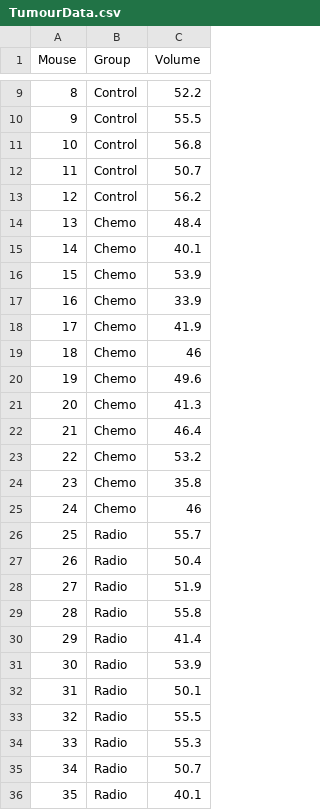
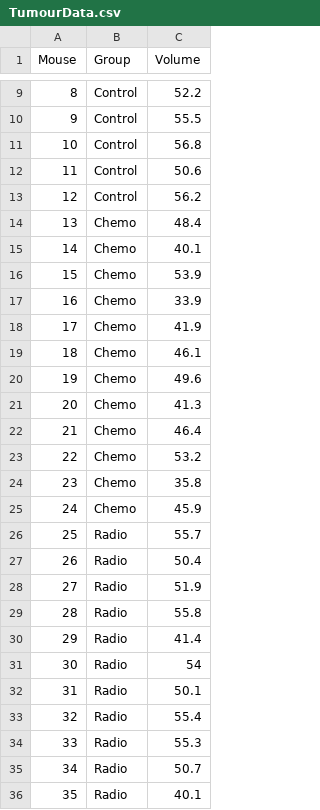
Before and after one commit to RegenMedCat/Teaching-Sample-Data, a CSV file: TumourData.csv, drawn as a sheet; only a part is shown, gaps mark what is left out.

Commit message:
Update TumourData.csv

```diff
--- a/TumourData.csv
+++ b/TumourData.csv
@@ -11,3 +11,3 @@ Mouse,Group,Volume
 10,Control,56.8
-11,Control,50.7
+11,Control,50.6
 12,Control,56.2
@@ -18,3 +18,3 @@ Mouse,Group,Volume
 17,Chemo,41.9
-18,Chemo,46
+18,Chemo,46.1
 19,Chemo,49.6
@@ -24,3 +24,3 @@ Mouse,Group,Volume
 23,Chemo,35.8
-24,Chemo,46
+24,Chemo,45.9
 25,Radio,55.7
@@ -30,5 +30,5 @@ Mouse,Group,Volume
 29,Radio,41.4
-30,Radio,53.9
+30,Radio,54
 31,Radio,50.1
-32,Radio,55.5
+32,Radio,55.4
 33,Radio,55.3
```
